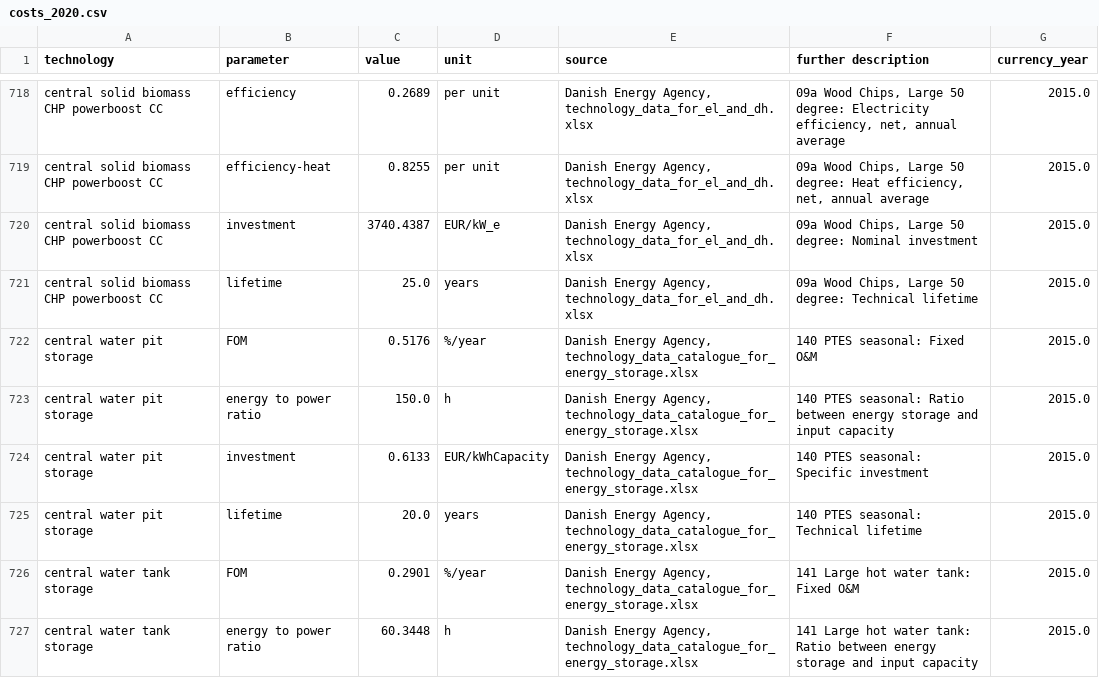
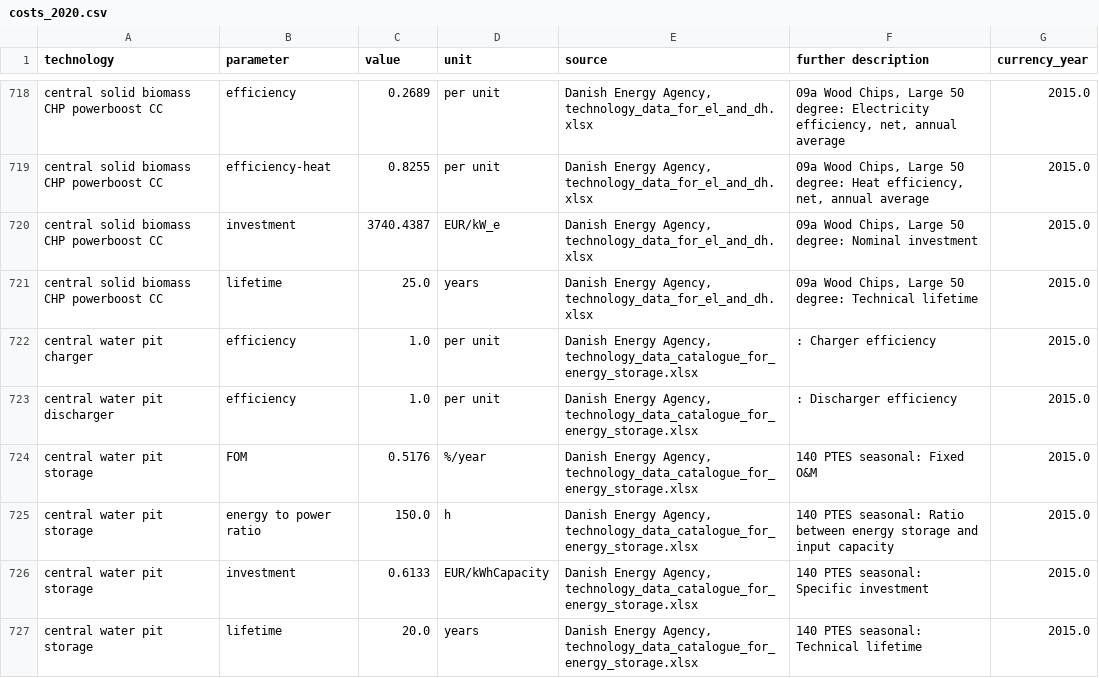
Before and after one commit to PyPSA/technology-data, a CSV file: outputs/costs_2020.csv, drawn as a sheet; only a part is shown, gaps mark what is left out; the shorter side is filled out with more unchanged rows; the diff covers the shown part only; the diff names each change by its address in the sheet, - before the commit and + after, or states it on an @@ line.

Commit message:
Ltes mod (#159)
* Add PTES technology with correct parameters, reassign TTES parameters

* Add PTES, reassign TTES param

* Add energy to power ratio calculation for ltes

* Add energy to power ratio calculation for ltes

* Update release notes

* improve readability

* updating charging efficiency LTES

* Update decentral water storage to DEA data and include energy to power ratio

* minor changes to enhance readability

* minor changes to enhance readability

* small changes - ready for PR

```diff
--- a/outputs/costs_2020.csv
+++ b/outputs/costs_2020.csv
+row 722: central water pit charger | efficiency | 1.0 | per unit | Danish Energy Agency, technology_data_catalogue_for_energy_storage.xlsx | : Charger efficiency | 2015.0
+row 723: central water pit discharger | efficiency | 1.0 | per unit | Danish Energy Agency, technology_data_catalogue_for_energy_storage.xlsx | : Discharger efficiency | 2015.0
```
Also changed, not shown: 6 added rows, 2 removed rows and 12 edited cells elsewhere in this file, outputs/costs_2025.csv, outputs/costs_2030.csv, 7 other files.
